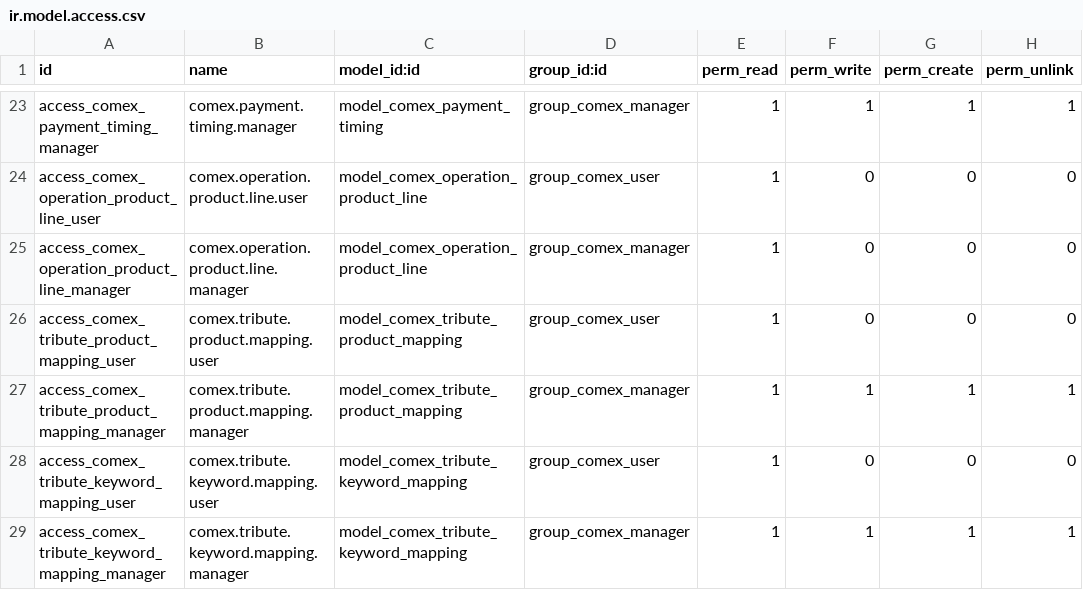
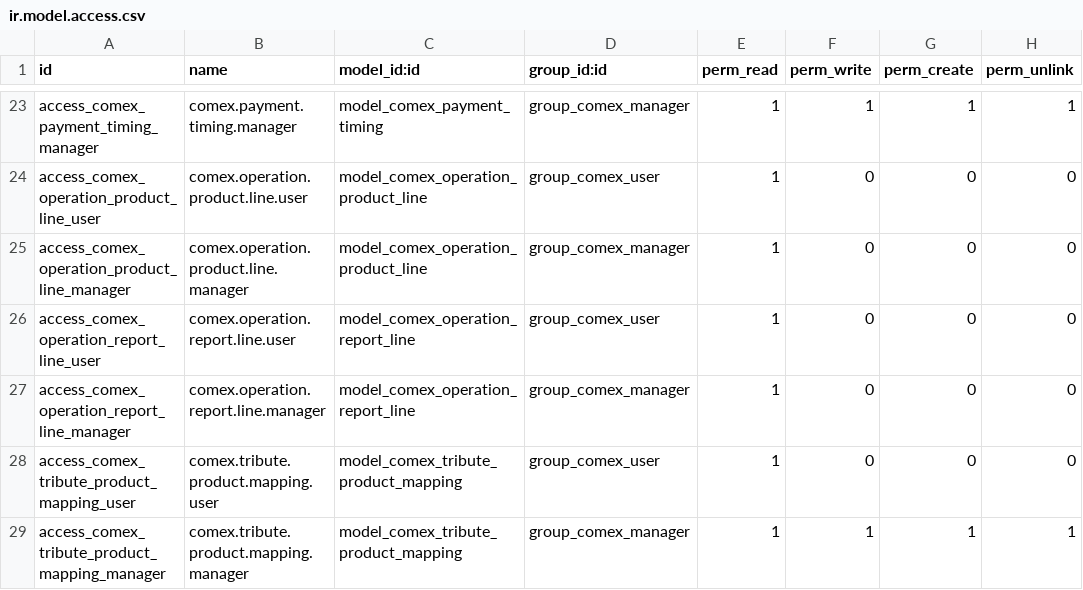
Before and after one commit to EconovoOdoo/modulos-econovo, a CSV file: econovo_l10n_ar_comex/security/ir.model.access.csv, drawn as a sheet; only a part is shown, gaps mark what is left out; the shorter side is filled out with more unchanged rows; the diff names each change by its address in the sheet, - before the commit and + after, or states it on an @@ line.

Commit message:
[ADD] econovo_l10n_ar_comex: line-grained COMEX operation analysis
The COMEX operation list only exposed header granularity, so the data
could not be filtered, grouped or exported per product. This adds a
read-only analysis model backed by a SQL view that repeats every parent
operation column on each product line, including a synthetic row for the
operations that have no line at all so they are not lost from the report.

Header amounts are exposed twice: the raw value, which must never be
summed because it repeats per line, and a prorated share that adds back
up to the header amount.

Two pre-existing defects blocked the feature and are fixed here: the
product line model synchronised every operation on each read, writing to
the database inside read transactions, and it had no multi-company record
rule. Synchronisation is now driven by the purchase/sale order events
that already existed, extended to sale order lines, with a daily cron as
a safety net.

```diff
--- a/econovo_l10n_ar_comex/security/ir.model.access.csv
+++ b/econovo_l10n_ar_comex/security/ir.model.access.csv
+row 26: access_comex_operation_report_line_user | comex.operation.report.line.user | model_comex_operation_report_line | group_comex_user | 1 | 0 | 0 | 0
+row 27: access_comex_operation_report_line_manager | comex.operation.report.line.manager | model_comex_operation_report_line | group_comex_manager | 1 | 0 | 0 | 0
```
Also changed, not shown: 17 other files.
